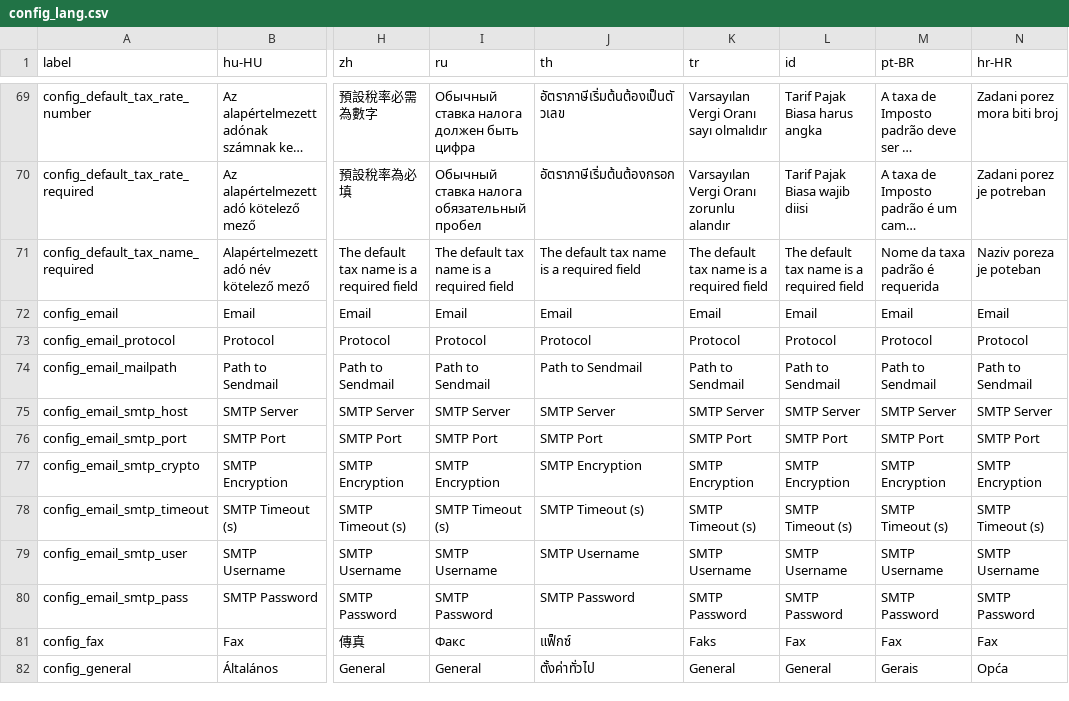
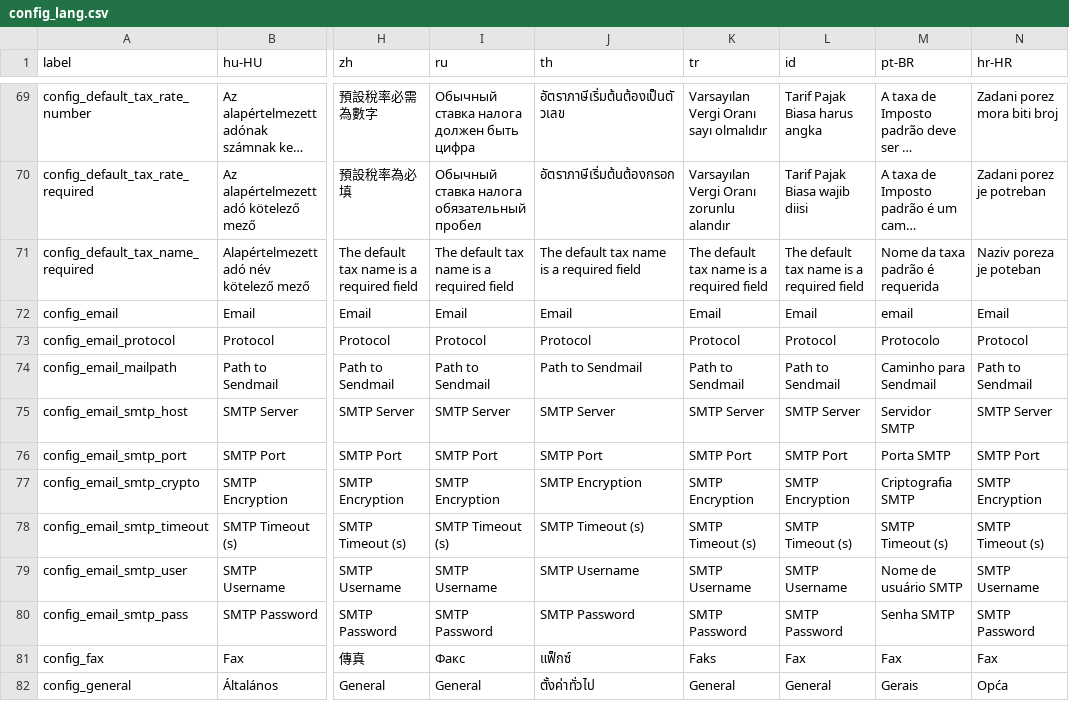
Before and after one commit to opensourcepos/opensourcepos, a CSV file: translations/config_lang.csv, drawn as a sheet; only a part is shown, gaps mark what is left out; long unchanged cells end in …; the diff names each change by its address in the sheet, - before the commit and + after, or states it on an @@ line.

Commit message:
Brazilian Portuguese translation updates (#650)

```diff
--- a/translations/config_lang.csv
+++ b/translations/config_lang.csv
-M72 (pt-BR): Email
+M72 (pt-BR): email
-M73 (pt-BR): Protocol
+M73 (pt-BR): Protocolo
-M74 (pt-BR): Path to Sendmail
+M74 (pt-BR): Caminho para Sendmail
-M75 (pt-BR): SMTP Server
+M75 (pt-BR): Servidor SMTP
-M76 (pt-BR): SMTP Port
+M76 (pt-BR): Porta SMTP
-M77 (pt-BR): SMTP Encryption
+M77 (pt-BR): Criptografia SMTP
-M79 (pt-BR): SMTP Username
+M79 (pt-BR): Nome de usuário SMTP
-M80 (pt-BR): SMTP Password
+M80 (pt-BR): Senha SMTP
```
Also changed, not shown: translations/giftcards_lang.csv, 2 other files.
